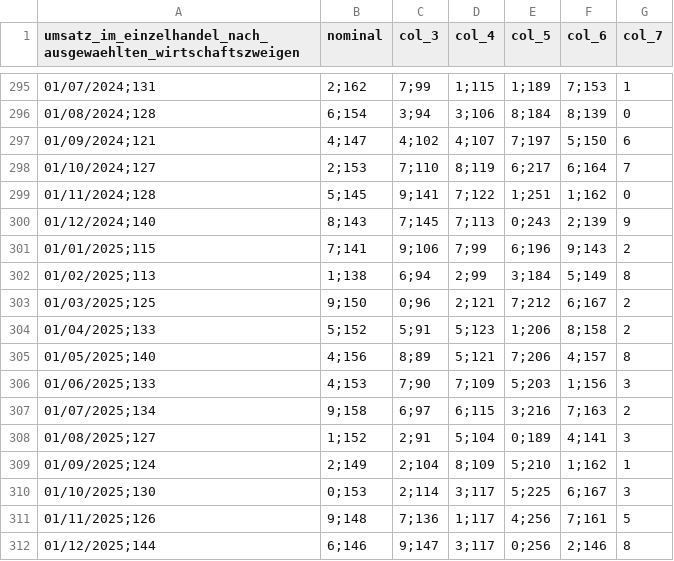
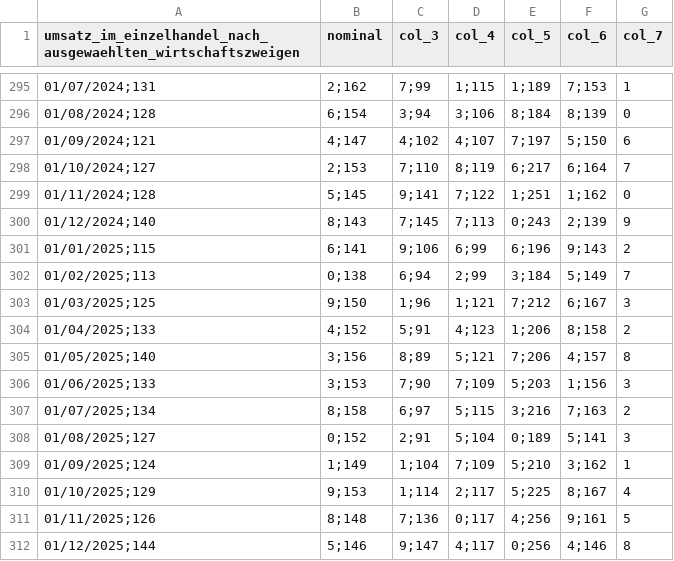
Before and after one commit to jonas-is-coding/destatis, a CSV file: data/ml_ready/static/de_/opendata/data/einzelhandel_umsatz_wirtschaftszweige_nominal_originalwert.csv, drawn as a sheet; only a part is shown, gaps mark what is left out; removed rows and columns are numbered as before the commit, all else as after; the diff covers the shown part only; the diff names each change by its address in the sheet, - before the commit and + after, or states it on an @@ line.

```diff
--- a/data/ml_ready/static/de_/opendata/data/einzelhandel_umsatz_wirtschaftszweige_nominal_originalwert.csv
+++ b/data/ml_ready/static/de_/opendata/data/einzelhandel_umsatz_wirtschaftszweige_nominal_originalwert.csv
-B301 (nominal): 7;141
+B301 (nominal): 6;141
-D301 (col_4): 7;99
+D301 (col_4): 6;99
-B302 (nominal): 1;138
+B302 (nominal): 0;138
-G302 (col_7): 8
+G302 (col_7): 7
-C303 (col_3): 0;96
+C303 (col_3): 1;96
-D303 (col_4): 2;121
+D303 (col_4): 1;121
-G303 (col_7): 2
+G303 (col_7): 3
-B304 (nominal): 5;152
+B304 (nominal): 4;152
-D304 (col_4): 5;123
+D304 (col_4): 4;123
-B305 (nominal): 4;156
+B305 (nominal): 3;156
-B306 (nominal): 4;153
+B306 (nominal): 3;153
-B307 (nominal): 9;158
+B307 (nominal): 8;158
-D307 (col_4): 6;115
+D307 (col_4): 5;115
-B308 (nominal): 1;152
+B308 (nominal): 0;152
-F308 (col_6): 4;141
+F308 (col_6): 5;141
-B309 (nominal): 2;149
+B309 (nominal): 1;149
-C309 (col_3): 2;104
+C309 (col_3): 1;104
-D309 (col_4): 8;109
+D309 (col_4): 7;109
-F309 (col_6): 1;162
+F309 (col_6): 3;162
-row 310: 01/10/2025;130 | 0;153 | 2;114 | 3;117 | 5;225 | 6;167 | 3
+row 310: 01/10/2025;129 | 9;153 | 1;114 | 2;117 | 5;225 | 8;167 | 4
-B311 (nominal): 9;148
+B311 (nominal): 8;148
-D311 (col_4): 1;117
+D311 (col_4): 0;117
-F311 (col_6): 7;161
+F311 (col_6): 9;161
-B312 (nominal): 6;146
+B312 (nominal): 5;146
-D312 (col_4): 3;117
+D312 (col_4): 4;117
-F312 (col_6): 2;146
+F312 (col_6): 4;146
```
Also changed, not shown: 1 added row and 17 edited cells elsewhere in this file, data/ml_ready/static/de_/opendata/data/einzelhandel_umsatz_wirtschaftszweige_preisbereinigt_originalwert.csv, data/raw/static/de_/opendata/data/einzelhandel_beschaeftigte_wirtschaftszweige_originalwert.csv, 8 other files.
